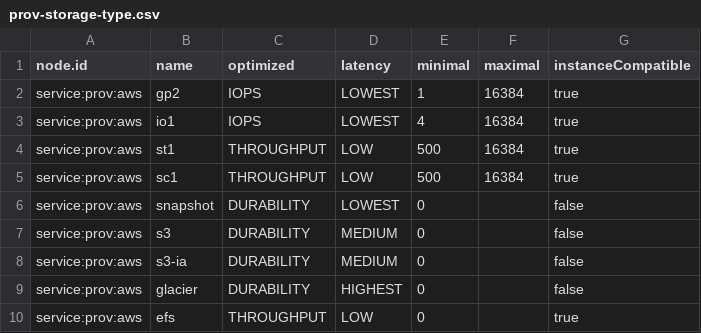
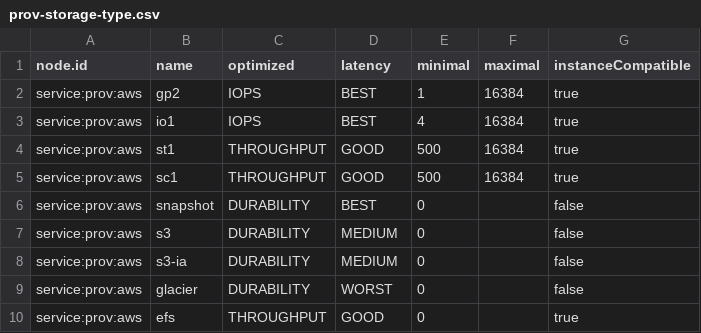
Before and after one commit to ligoj/plugin-prov-aws, a CSV file: src/main/resources/csv/prov-storage-type.csv, drawn as a sheet.

Commit message:
Add CPU/RAM/Network/Storage rating in the model

```diff
--- a/src/main/resources/csv/prov-storage-type.csv
+++ b/src/main/resources/csv/prov-storage-type.csv
@@ -1,10 +1,10 @@
 node.id;name;optimized;latency;minimal;maximal;instanceCompatible
-service:prov:aws;gp2;IOPS;LOWEST;1;16384;true
-service:prov:aws;io1;IOPS;LOWEST;4;16384;true
-service:prov:aws;st1;THROUGHPUT;LOW;500;16384;true
-service:prov:aws;sc1;THROUGHPUT;LOW;500;16384;true
-service:prov:aws;snapshot;DURABILITY;LOWEST;0;;false
+service:prov:aws;gp2;IOPS;BEST;1;16384;true
+service:prov:aws;io1;IOPS;BEST;4;16384;true
+service:prov:aws;st1;THROUGHPUT;GOOD;500;16384;true
+service:prov:aws;sc1;THROUGHPUT;GOOD;500;16384;true
+service:prov:aws;snapshot;DURABILITY;BEST;0;;false
 service:prov:aws;s3;DURABILITY;MEDIUM;0;;false
 service:prov:aws;s3-ia;DURABILITY;MEDIUM;0;;false
-service:prov:aws;glacier;DURABILITY;HIGHEST;0;;false
-service:prov:aws;efs;THROUGHPUT;LOW;0;;true
+service:prov:aws;glacier;DURABILITY;WORST;0;;false
+service:prov:aws;efs;THROUGHPUT;GOOD;0;;true
```
Also changed, not shown: 11 other files.
